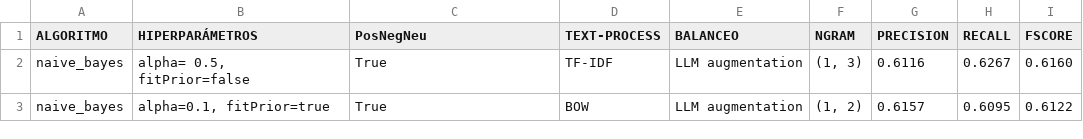
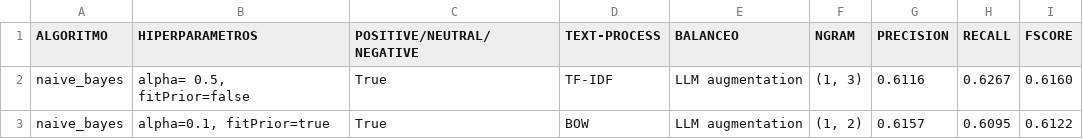
Before and after one commit to ikerfernandezmolano/SAD_Proyecto, a CSV file: Proyecto/Clasificador/ResultadosExperimentos.csv, drawn as a sheet; only a part is shown; the diff names each change by its address in the sheet, - before the commit and + after, or states it on an @@ line.

Commit message:
Clasificador Entrega

```diff
--- a/Proyecto/Clasificador/ResultadosExperimentos.csv
+++ b/Proyecto/Clasificador/ResultadosExperimentos.csv
-B1: HIPERPARÁMETROS
+B1: HIPERPARAMETROS
-C1: PosNegNeu
+C1: POSITIVE/NEUTRAL/NEGATIVE
```
Also changed, not shown: 3 other files.
